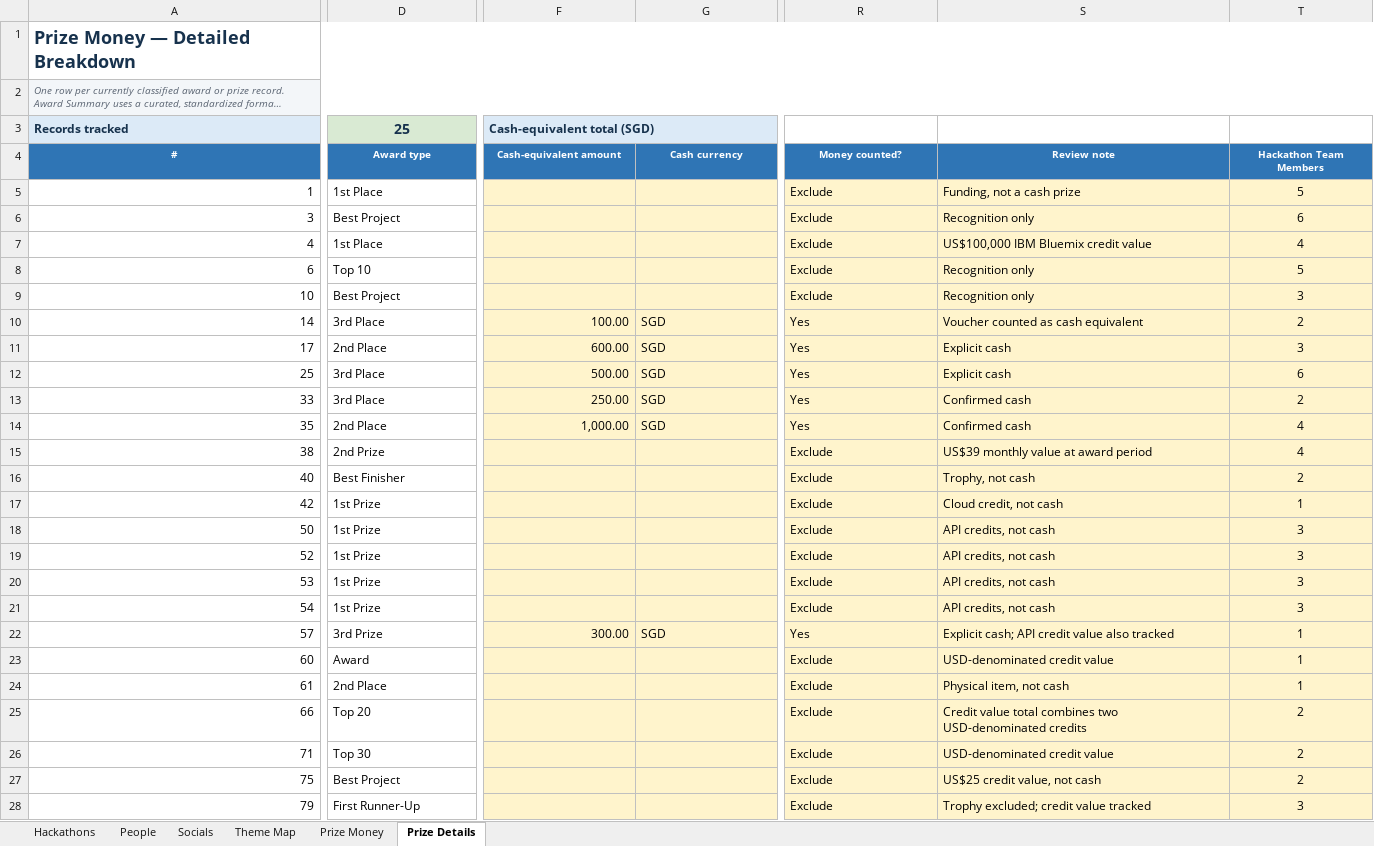
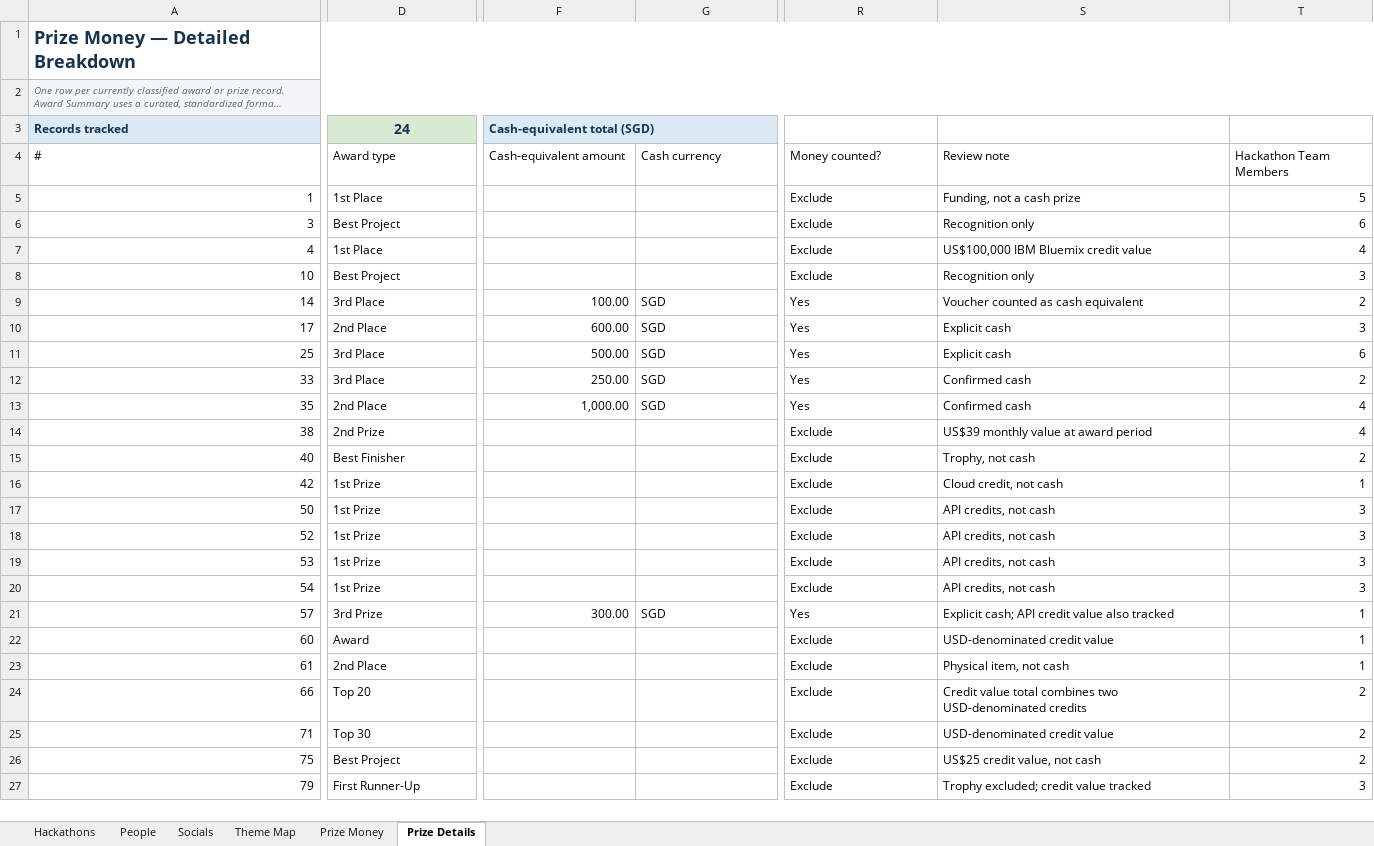
Before and after one commit to sayyidkhan/the100hackathoner, an Excel workbook: data/Hackathon CV.xlsx, sheet Prize Details, drawn as a sheet; only a part is shown, gaps mark what is left out; long unchanged cells end in …; values as stored, in another font and other column widths than the file's, no borders; table styles not drawn; removed rows and columns are numbered as before the commit, all else as after; rows hold the shown columns only; the diff covers the shown part only; the diff names each change by its address in the sheet, - before the commit and + after, or states it on an @@ line.

Commit message:
Remove SO.IMPACT recognition from prize records

```diff
--- a/data/Hackathon CV.xlsx (sheet Prize Details)
+++ b/data/Hackathon CV.xlsx (sheet Prize Details)
-D3 (Award type): 25
+D3 (Award type): 24
@@ A4:T4 fill: #2F75B5 → none, bold: on → off, text colour: #FFFFFF → black, text size: larger, alignment: center → left @@
-F5:G7 fill: #FFF4CC
+F5:G7 fill: none
-R5:T7 fill: #FFF4CC
+R5:T7 fill: none
-T5:T7 alignment: center
+T5:T7 alignment: right
-row 8: 6 | Top 10 |  |  | Exclude | Recognition only | 5
-F8:G27 fill: #FFF4CC
+F8:G27 fill: none
-R8:T27 fill: #FFF4CC
+R8:T27 fill: none
-T8:T27 alignment: center
+T8:T27 alignment: right
```
Also changed, not shown: cell formats elsewhere in this sheet, sheet Hackathons, formulas that keep their value, 2 other files.
